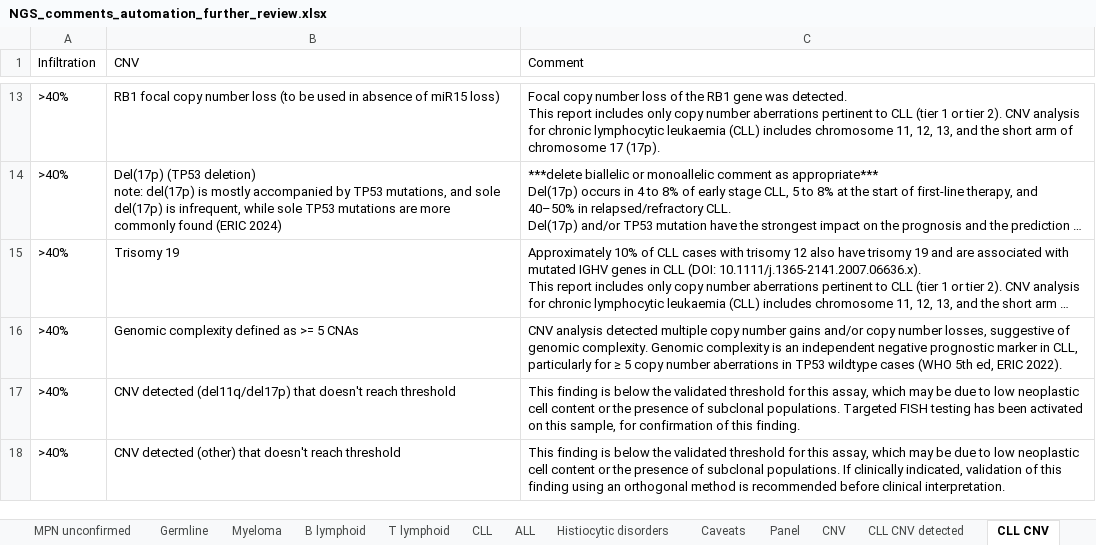
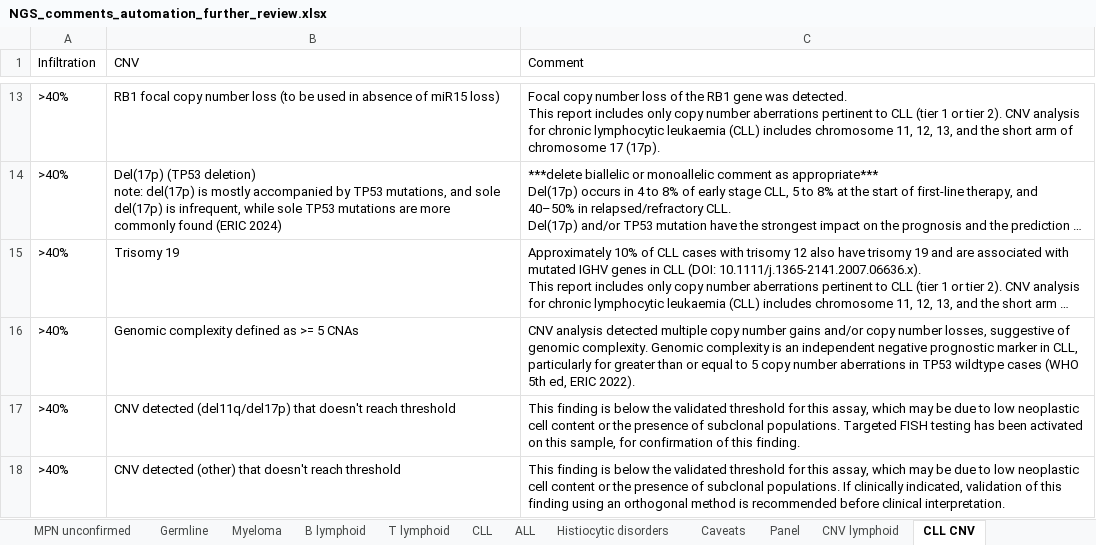
Before and after one commit to brittanymills593/NGS-comments, an Excel workbook: NGS_comments_automation_further_review.xlsx, sheet CLL CNV, drawn as a sheet; only a part is shown, gaps mark what is left out; long unchanged cells end in …; values as stored, in another font and other column widths than the file's, no borders; the diff names each change by its address in the sheet, - before the commit and + after, or states it on an @@ line.

```diff
--- a/NGS_comments_automation_further_review.xlsx (sheet CLL CNV)
+++ b/NGS_comments_automation_further_review.xlsx (sheet CLL CNV)
-sheet tab: CNV
+sheet tab: CNV lymphoid
-sheet tab: CLL CNV detected
-C16 (Comment): …particularly for ≥ 5 copy…
+C16 (Comment): …particularly for greater than or equal to 5 copy…
```
Also changed, not shown: sheet CNV lymphoid, sheet Germline, sheet Caveats, sheet MDS.
